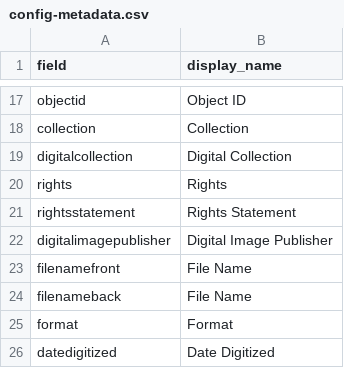
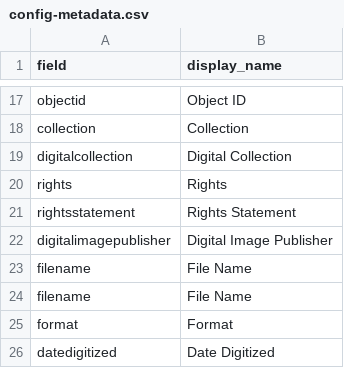
Before and after one commit to abigailfathauer/wish-you-were-here, a CSV file: _data/config-metadata.csv, drawn as a sheet; only a part is shown, gaps mark what is left out.

Commit message:
Consolidate filename fields in config-metadata.csv

```diff
--- a/_data/config-metadata.csv
+++ b/_data/config-metadata.csv
@@ -22,4 +22,4 @@ rightsstatement,Rights Statement
 digitalimagepublisher,Digital Image Publisher
-filenamefront,File Name
-filenameback,File Name
+filename,File Name
+filename,File Name
 format,Format
```
